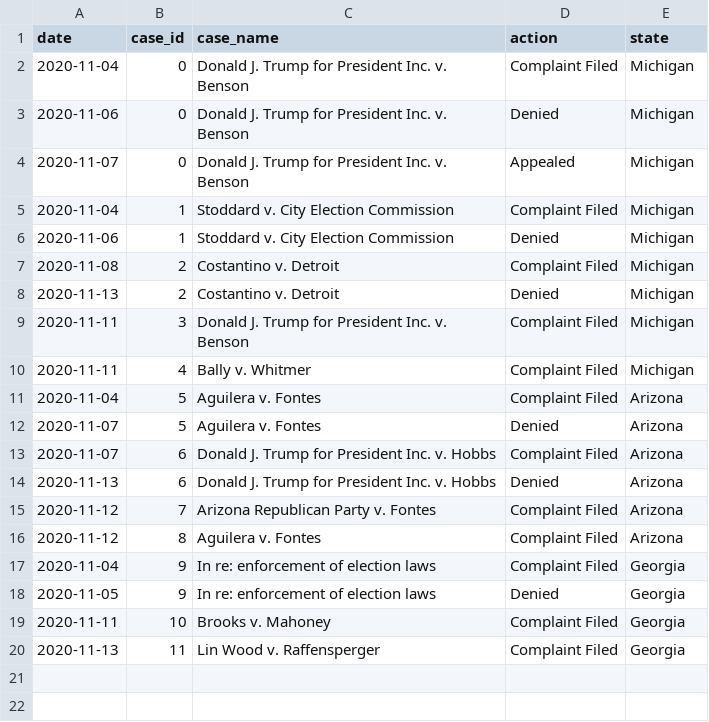
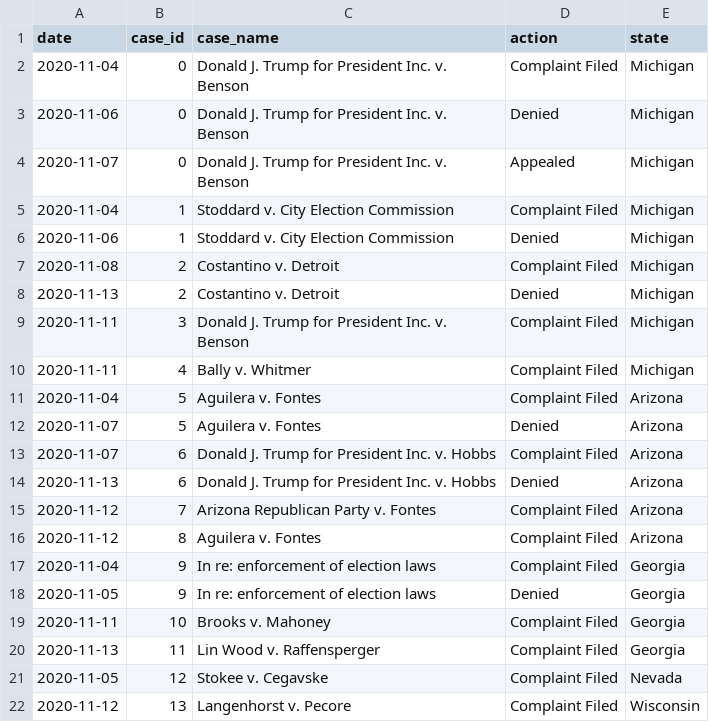
Before and after one commit to bora-uyumazturk/election-lawsuits, a CSV file: data/sample_data.csv, drawn as a sheet; the diff names each change by its address in the sheet, - before the commit and + after, or states it on an @@ line.

Commit message:
Add files via upload

```diff
--- a/data/sample_data.csv
+++ b/data/sample_data.csv
+row 21: 2020-11-05 | 12 | Stokee v. Cegavske | Complaint Filed | Nevada
+row 22: 2020-11-12 | 13 | Langenhorst v. Pecore | Complaint Filed | Wisconsin
```
